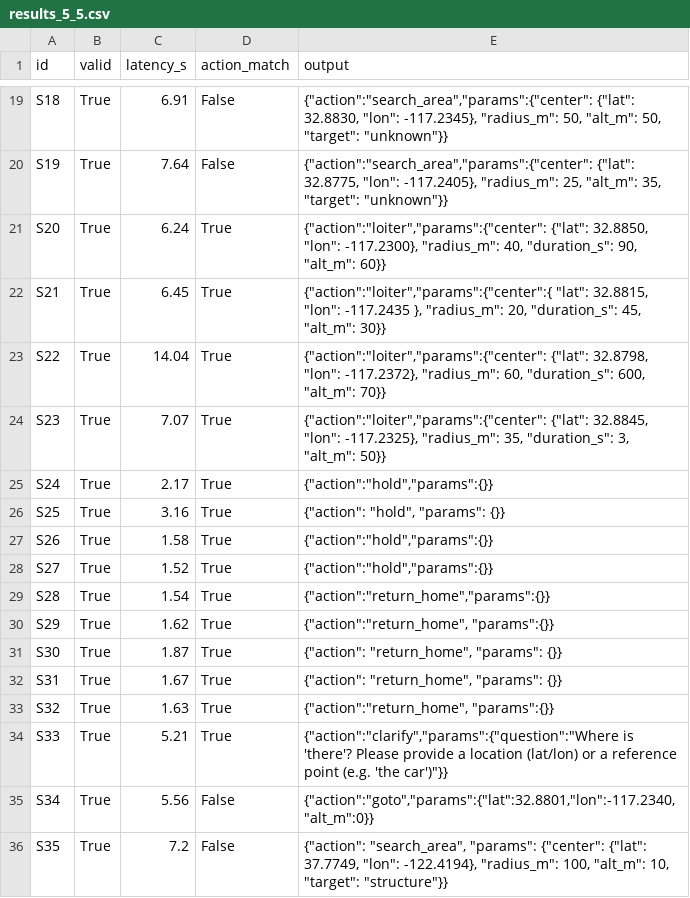
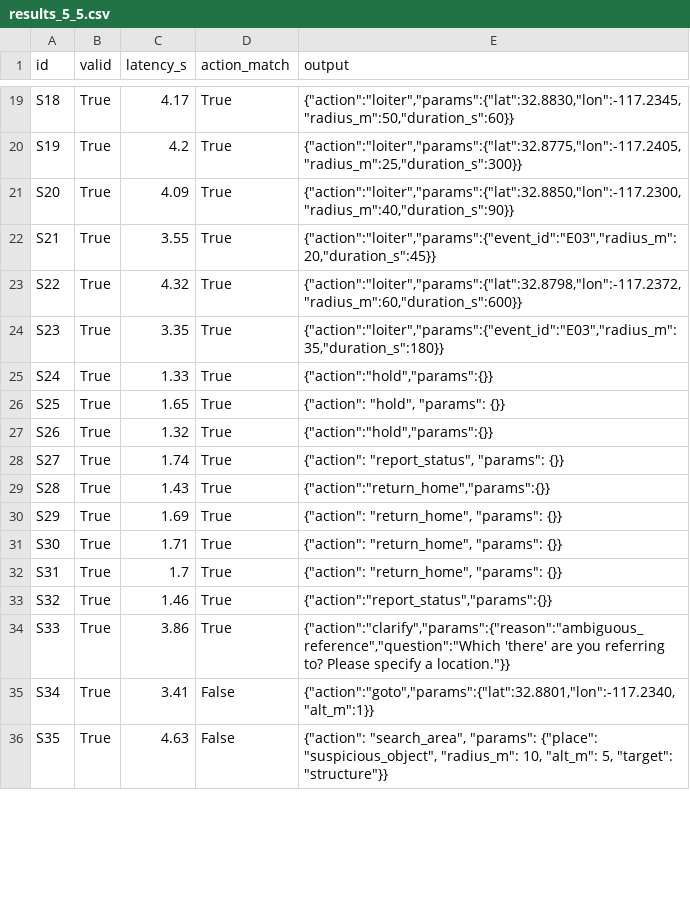
Before and after one commit to aaron8wong-spec/i4NSTeamWilco, a CSV file: language/results_5_5.csv, drawn as a sheet; only a part is shown, gaps mark what is left out; the diff covers the shown part only; the diff names each change by its address in the sheet, - before the commit and + after, or states it on an @@ line.

```diff
--- a/language/results_5_5.csv
+++ b/language/results_5_5.csv
-C19 (latency_s): 6.91
+C19 (latency_s): 4.17
-D19:D20 (action_match): False
+D19:D20 (action_match): True
-E19 (output): {"action":"search_area","params":{"center": {"lat": 32.8830, "lon": -117.2345}, "radius_m": 50, "alt_m": 50, "target": "unknown"}}
+E19 (output): {"action":"loiter","params":{"lat":32.8830,"lon":-117.2345,"radius_m":50,"duration_s":60}}
-C20 (latency_s): 7.64
+C20 (latency_s): 4.2
-E20 (output): {"action":"search_area","params":{"center": {"lat": 32.8775, "lon": -117.2405}, "radius_m": 25, "alt_m": 35, "target": "unknown"}}
+E20 (output): {"action":"loiter","params":{"lat":32.8775,"lon":-117.2405,"radius_m":25,"duration_s":300}}
-C21 (latency_s): 6.24
+C21 (latency_s): 4.09
-E21 (output): {"action":"loiter","params":{"center": {"lat": 32.8850, "lon": -117.2300}, "radius_m": 40, "duration_s": 90, "alt_m": 60}}
+E21 (output): {"action":"loiter","params":{"lat":32.8850,"lon":-117.2300,"radius_m":40,"duration_s":90}}
-C22 (latency_s): 6.45
+C22 (latency_s): 3.55
-E22 (output): {"action":"loiter","params":{"center":{ "lat": 32.8815, "lon": -117.2435 }, "radius_m": 20, "duration_s": 45, "alt_m": 30}}
+E22 (output): {"action":"loiter","params":{"event_id":"E03","radius_m":20,"duration_s":45}}
-C23 (latency_s): 14.04
+C23 (latency_s): 4.32
-E23 (output): {"action":"loiter","params":{"center": {"lat": 32.8798, "lon": -117.2372}, "radius_m": 60, "duration_s": 600, "alt_m": 70}}
+E23 (output): {"action":"loiter","params":{"lat":32.8798,"lon":-117.2372,"radius_m":60,"duration_s":600}}
-C24 (latency_s): 7.07
+C24 (latency_s): 3.35
-E24 (output): {"action":"loiter","params":{"center": {"lat": 32.8845, "lon": -117.2325}, "radius_m": 35, "duration_s": 3, "alt_m": 50}}
+E24 (output): {"action":"loiter","params":{"event_id":"E03","radius_m":35,"duration_s":180}}
-C25 (latency_s): 2.17
+C25 (latency_s): 1.33
-C26 (latency_s): 3.16
+C26 (latency_s): 1.65
-C27 (latency_s): 1.58
+C27 (latency_s): 1.32
-C28 (latency_s): 1.52
+C28 (latency_s): 1.74
-E28 (output): {"action":"hold","params":{}}
+E28 (output): {"action": "report_status", "params": {}}
-C29 (latency_s): 1.54
+C29 (latency_s): 1.43
-C30 (latency_s): 1.62
+C30 (latency_s): 1.69
-E30 (output): {"action":"return_home", "params":{}}
+E30 (output): {"action": "return_home", "params": {}}
-C31 (latency_s): 1.87
+C31 (latency_s): 1.71
-C32 (latency_s): 1.67
+C32 (latency_s): 1.7
-C33 (latency_s): 1.63
+C33 (latency_s): 1.46
-E33 (output): {"action":"return_home", "params":{}}
+E33 (output): {"action":"report_status","params":{}}
-C34 (latency_s): 5.21
+C34 (latency_s): 3.86
-E34 (output): {"action":"clarify","params":{"question":"Where is 'there'? Please provide a location (lat/lon) or a reference point (e.g. 'the car')"}}
+E34 (output): {"action":"clarify","params":{"reason":"ambiguous_reference","question":"Which 'there' are you referring to? Please specify a location."}}
-C35 (latency_s): 5.56
+C35 (latency_s): 3.41
-E35 (output): {"action":"goto","params":{"lat":32.8801,"lon":-117.2340,"alt_m":0}}
+E35 (output): {"action":"goto","params":{"lat":32.8801,"lon":-117.2340,"alt_m":1}}
-C36 (latency_s): 7.2
+C36 (latency_s): 4.63
-E36 (output): …"search_area", "params": {"center": {"lat": 37.7749, "lon": -122.4194}, "radius_m": 100, "alt_m": 10, "target": "structure"}}
+E36 (output): …"search_area", "params": {"place": "suspicious_object", "radius_m": 10, "alt_m": 5, "target": "structure"}}
```
Also changed, not shown: 41 edited cells elsewhere in this file, 10 other files.
